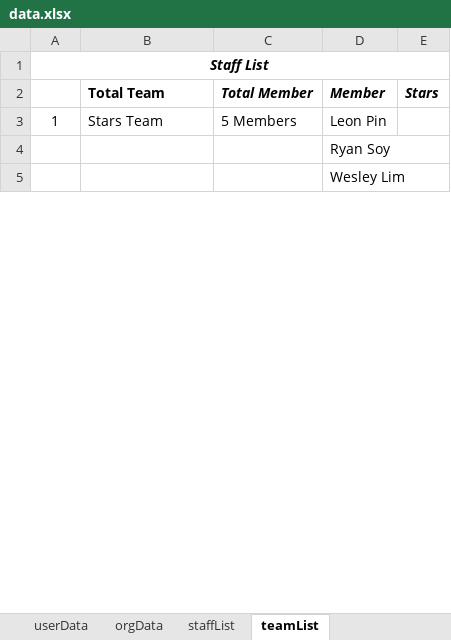
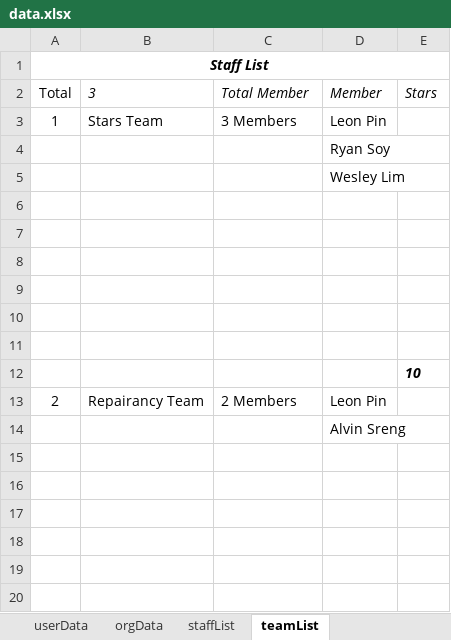
Before and after one commit to Monnyka/Stars-Automation-Test, an Excel workbook: data.xlsx, sheet teamList, drawn as a sheet; only a part is shown; values as stored, in another font and other column widths than the file's, no borders; the diff covers the shown part only; the diff names each change by its address in the sheet, - before the commit and + after, or states it on an @@ line.

```diff
--- a/data.xlsx (sheet teamList)
+++ b/data.xlsx (sheet teamList)
-A2: (empty)
+A2: Total
-B2: Total Team
+B2: 3
-B2:E2 bold: on
+B2:E2 bold: off
-B2 italic: off
+B2 italic: on
-C3 (Total Member): 5 Members
+C3 (Total Member): 3 Members
+row 6: (empty)
+row 7: (empty)
+row 8: (empty)
+row 9: (empty)
+row 10: (empty)
+row 11: (empty)
+row 12:  |  |  |  | 10
+row 13: 2 | Repairancy Team | 2 Members | Leon Pin
+row 14:  |  |  | Alvin Sreng
+row 15: (empty)
+row 16: (empty)
+row 17: (empty)
+row 18: (empty)
+row 19: (empty)
+row 20: (empty)
```
Also changed, not shown: 11 added rows, 3 edited cells and cell formats elsewhere in this sheet, sheet userData, 10 other files.
